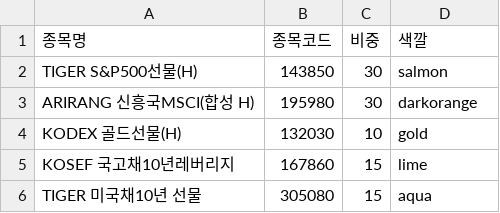
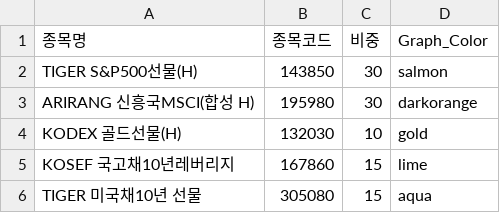
Before and after one commit to 4802852/python-backtest, a CSV file: Backtest/data.csv, drawn as a sheet.

Commit message:
data minor change

```diff
--- a/Backtest/data.csv
+++ b/Backtest/data.csv
@@ -1,2 +1,2 @@
-종목명,종목코드,비중,색깔
+종목명,종목코드,비중,Graph_Color
 TIGER S&P500선물(H),143850,30,salmon
```
